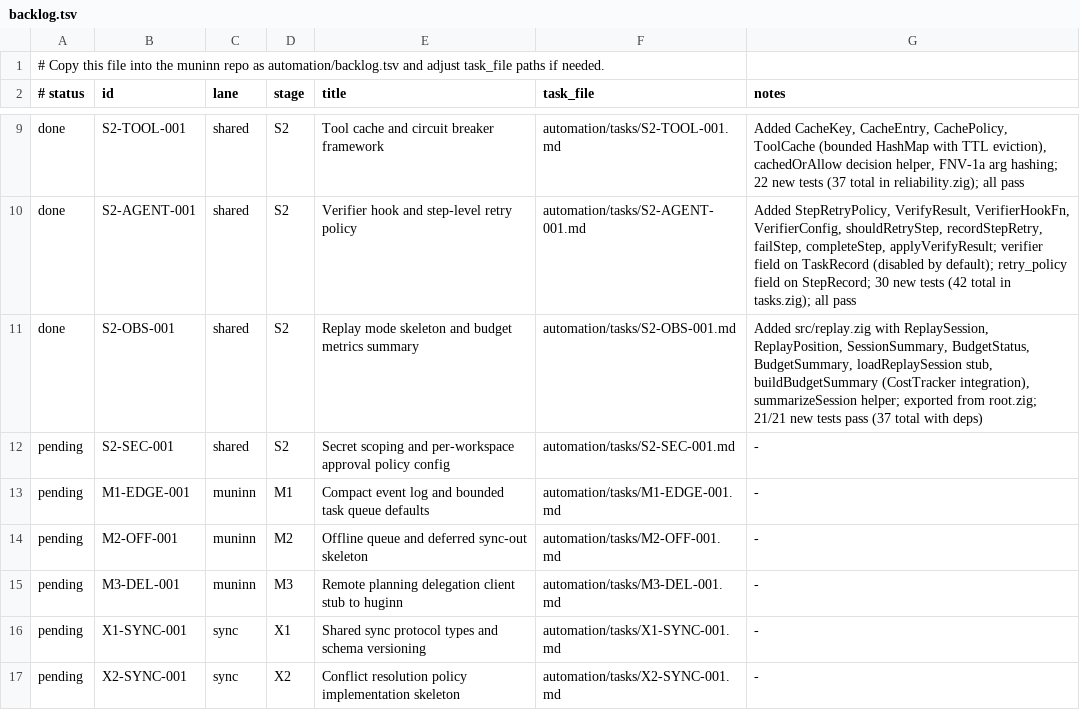
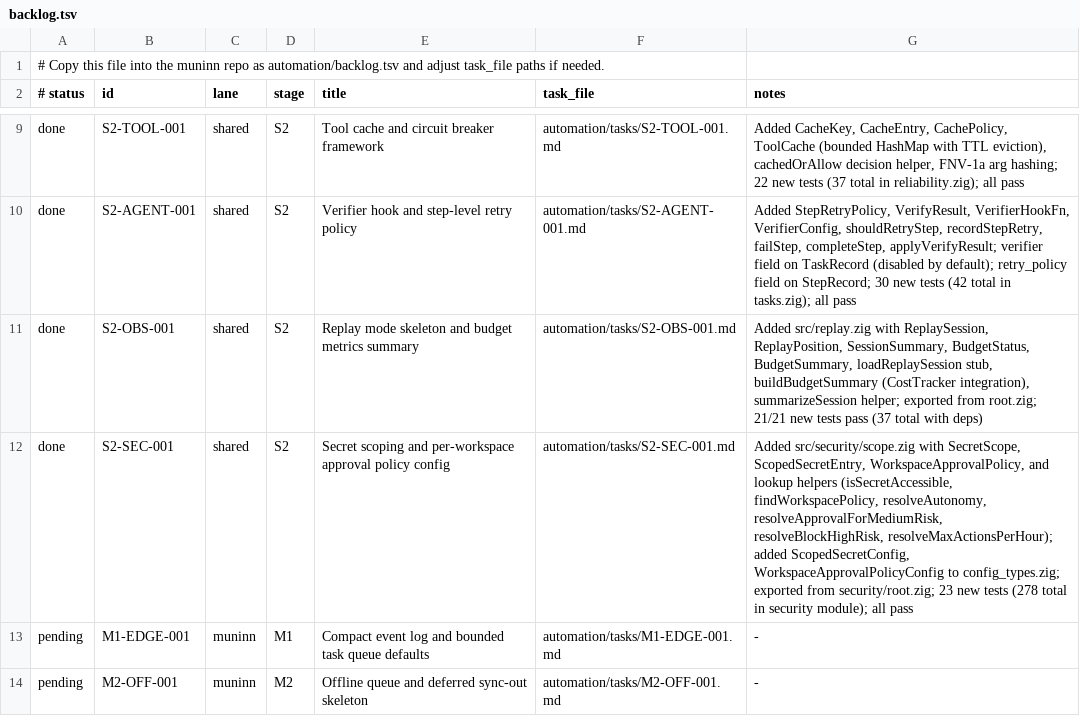
Before and after one commit to Iormungand21/muninn, a TSV file: automation/backlog.tsv, drawn as a sheet; only a part is shown, gaps mark what is left out; the shorter side is filled out with more unchanged rows.

```diff
--- a/automation/backlog.tsv
+++ b/automation/backlog.tsv
@@ -11,3 +11,3 @@ done	S2-AGENT-001	shared	S2	Verifier hook and step-level retry policy	automation
 done	S2-OBS-001	shared	S2	Replay mode skeleton and budget metrics summary	automation/tasks/S2-OBS-001.md	Added src/replay.zig with ReplaySession, ReplayPosition, SessionSummary, BudgetStatus, BudgetSummary, loadReplaySession stub, buildBudgetSummary (CostTracker integration), summarizeSession helper; exported from root.zig; 21/21 new tests pass (37 total with deps)
-pending	S2-SEC-001	shared	S2	Secret scoping and per-workspace approval policy config	automation/tasks/S2-SEC-001.md	-
+done	S2-SEC-001	shared	S2	Secret scoping and per-workspace approval policy config	automation/tasks/S2-SEC-001.md	Added src/security/scope.zig with SecretScope, ScopedSecretEntry, WorkspaceApprovalPolicy, and lookup helpers (isSecretAccessible, findWorkspacePolicy, resolveAutonomy, resolveApprovalForMediumRisk, resolveBlockHighRisk, resolveMaxActionsPerHour); added ScopedSecretConfig, WorkspaceApprovalPolicyConfig to config_types.zig; exported from security/root.zig; 23 new tests (278 total in security module); all pass
 pending	M1-EDGE-001	muninn	M1	Compact event log and bounded task queue defaults	automation/tasks/M1-EDGE-001.md	-
```
Also changed, not shown: 3 other files.
